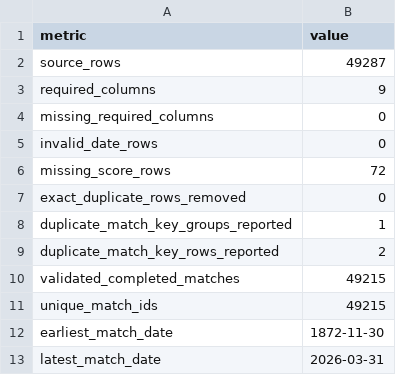
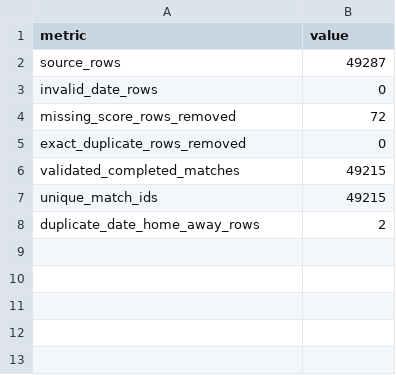
Before and after one commit to ACM40960/projects-abhirup-sripal, a CSV file: outputs/data_validation_summary.csv, drawn as a sheet.

```diff
--- a/outputs/data_validation_summary.csv
+++ b/outputs/data_validation_summary.csv
@@ -2,12 +2,7 @@ metric,value
 source_rows,49287
-required_columns,9
-missing_required_columns,0
 invalid_date_rows,0
-missing_score_rows,72
+missing_score_rows_removed,72
 exact_duplicate_rows_removed,0
-duplicate_match_key_groups_reported,1
-duplicate_match_key_rows_reported,2
 validated_completed_matches,49215
 unique_match_ids,49215
-earliest_match_date,1872-11-30
-latest_match_date,2026-03-31
+duplicate_date_home_away_rows,2
```
Also changed, not shown: outputs/rolling_form_validation.csv, outputs/tournament_weight_validation.csv, 11 other files.
